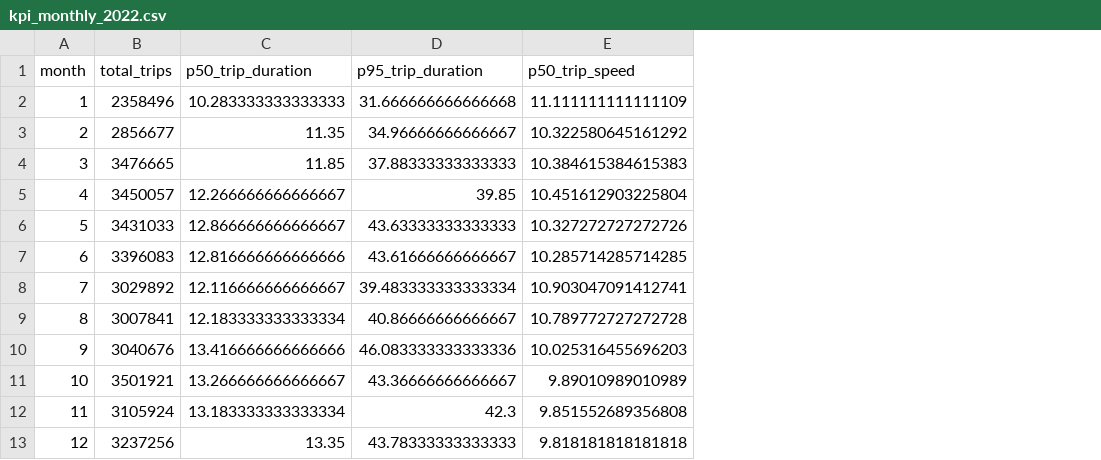
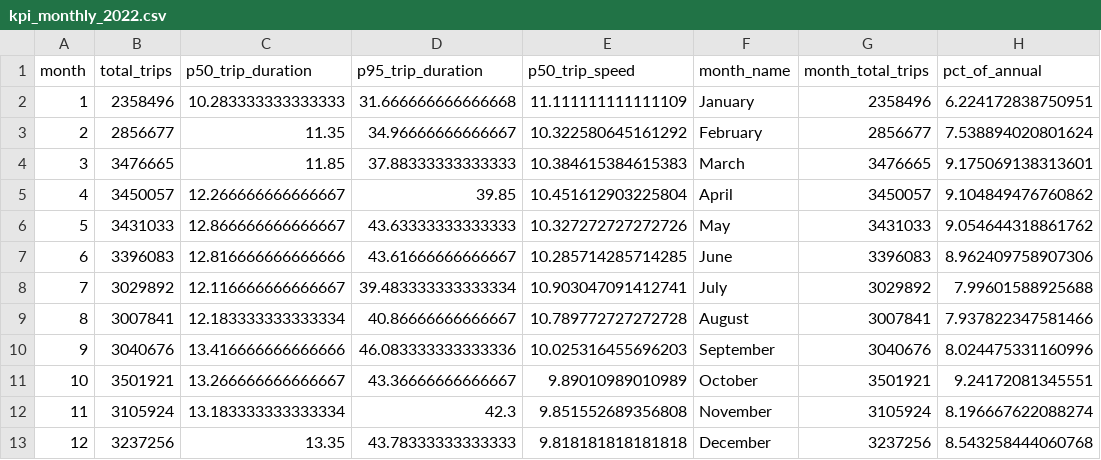
Before and after one commit to taintedsilk/NYC-TLC-Taxi-Trips-DataProcessing-Group1.4, a CSV file: processed/kpi_monthly_2022.csv, drawn as a sheet; the diff names each change by its address in the sheet, - before the commit and + after, or states it on an @@ line.

```diff
--- a/processed/kpi_monthly_2022.csv
+++ b/processed/kpi_monthly_2022.csv
+column F (month_name), rows 2-13: January | February | March | April | May | June | July | August | September | October | November | December
+column G (month_total_trips), rows 2-13: 2358496 | 2856677 | 3476665 | 3450057 | 3431033 | 3396083 | 3029892 | 3007841 | 3040676 | 3501921 | 3105924 | 3237256
+column H (pct_of_annual), rows 2-13: 6.224172838750951 | 7.538894020801624 | 9.175069138313601 | 9.104849476760862 | 9.054644318861762 | 8.962409758907306 | 7.99601588925688 | 7.937822347581466 | 8.024475331160996 | 9.24172081345551 | 8.196667622088274 | 8.543258444060768
```
Also changed, not shown: processed/kpi_weekly_2022.csv, 2 other files.
